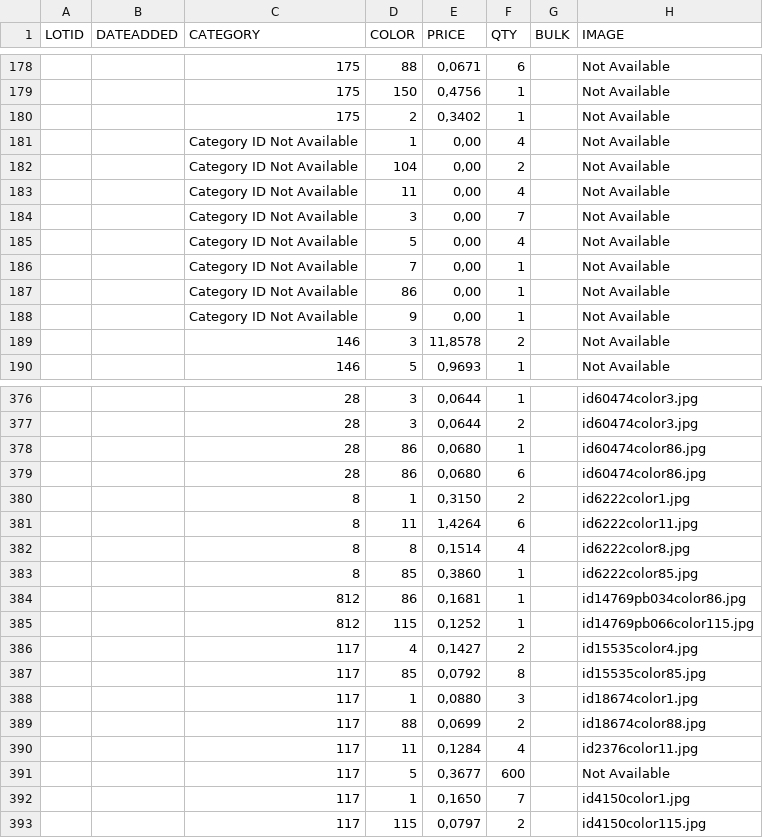
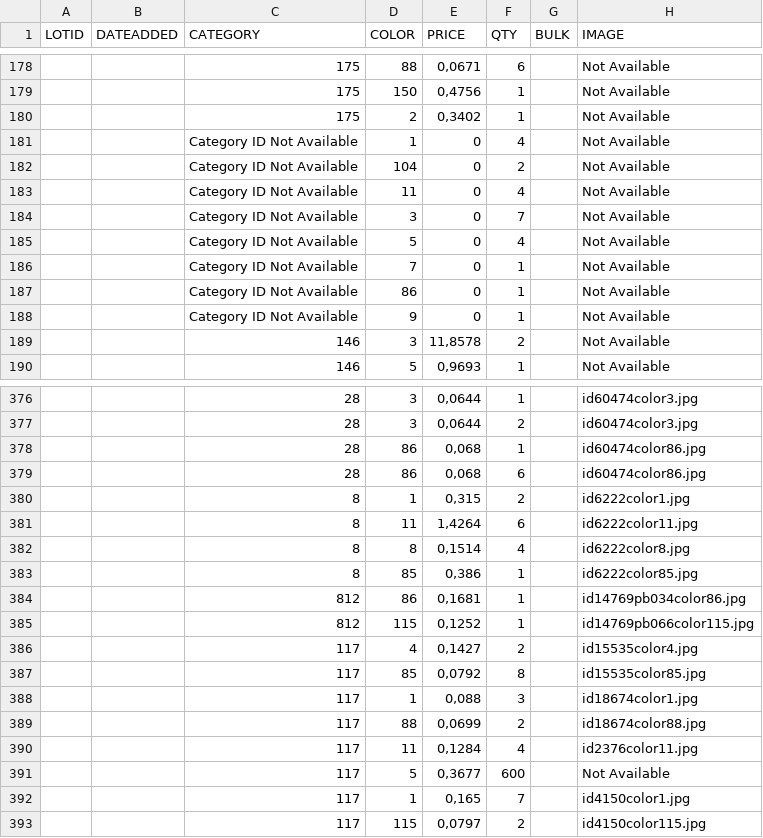
Before and after one commit to famarech/lego_inventory_management, a CSV file: ressources/stocks/casier_grand_orangedeux.csv, drawn as a sheet; only a part is shown, gaps mark what is left out; the diff covers the shown part only; the diff names each change by its address in the sheet, - before the commit and + after, or states it on an @@ line.

```diff
--- a/ressources/stocks/casier_grand_orangedeux.csv
+++ b/ressources/stocks/casier_grand_orangedeux.csv
-E181:E188 (PRICE): 0,00
+E181:E188 (PRICE): 0
-E378:E379 (PRICE): 0,0680
+E378:E379 (PRICE): 0,068
-E380 (PRICE): 0,3150
+E380 (PRICE): 0,315
-E383 (PRICE): 0,3860
+E383 (PRICE): 0,386
-E388 (PRICE): 0,0880
+E388 (PRICE): 0,088
-E392 (PRICE): 0,1650
+E392 (PRICE): 0,165
```
Also changed, not shown: 49 edited cells elsewhere in this file, 18 other files.
